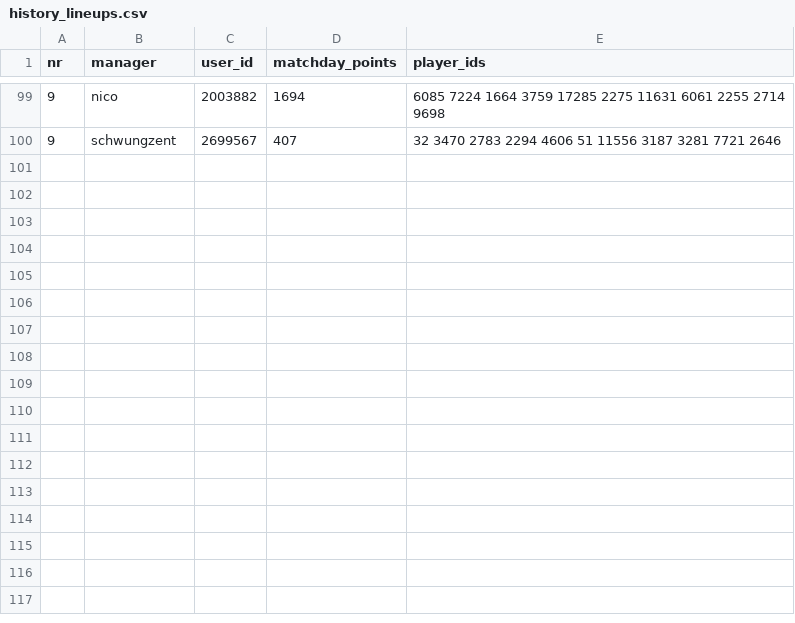
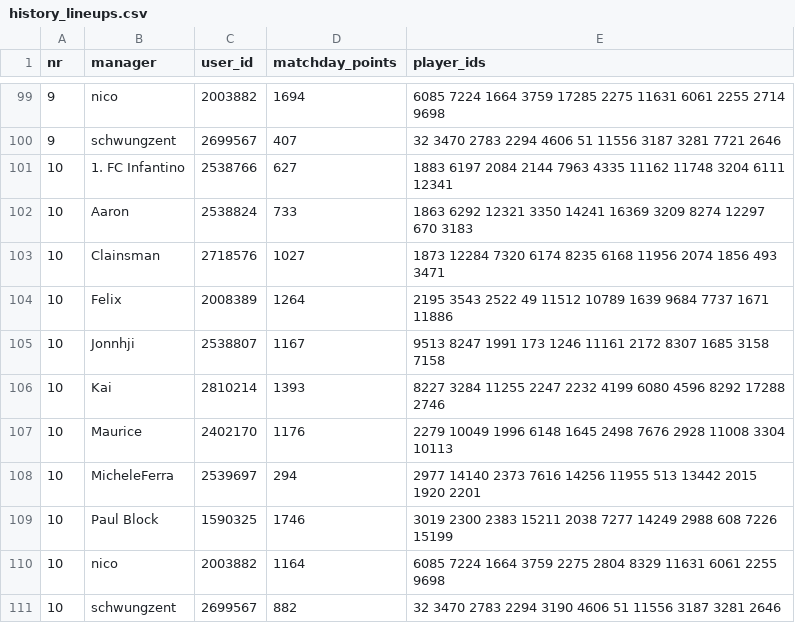
Before and after one commit to Klaudeai/feed-c95b9a6cf8, a CSV file: data/history_lineups.csv, drawn as a sheet; only a part is shown, gaps mark what is left out; the diff names each change by its address in the sheet, - before the commit and + after, or states it on an @@ line.

Commit message:
update 2026-11-23T01:08:23.927743+00:00

```diff
--- a/data/history_lineups.csv
+++ b/data/history_lineups.csv
+row 101: 10 | 1. FC Infantino | 2538766 | 627 | 1883 6197 2084 2144 7963 4335 11162 11748 3204 6111 12341
+row 102: 10 | Aaron | 2538824 | 733 | 1863 6292 12321 3350 14241 16369 3209 8274 12297 670 3183
+row 103: 10 | Clainsman | 2718576 | 1027 | 1873 12284 7320 6174 8235 6168 11956 2074 1856 493 3471
+row 104: 10 | Felix | 2008389 | 1264 | 2195 3543 2522 49 11512 10789 1639 9684 7737 1671 11886
+row 105: 10 | Jonnhji | 2538807 | 1167 | 9513 8247 1991 173 1246 11161 2172 8307 1685 3158 7158
+row 106: 10 | Kai | 2810214 | 1393 | 8227 3284 11255 2247 2232 4199 6080 4596 8292 17288 2746
+row 107: 10 | Maurice | 2402170 | 1176 | 2279 10049 1996 6148 1645 2498 7676 2928 11008 3304 10113
+row 108: 10 | MicheleFerra | 2539697 | 294 | 2977 14140 2373 7616 14256 11955 513 13442 2015 1920 2201
+row 109: 10 | Paul Block | 1590325 | 1746 | 3019 2300 2383 15211 2038 7277 14249 2988 608 7226 15199
+row 110: 10 | nico | 2003882 | 1164 | 6085 7224 1664 3759 2275 2804 8329 11631 6061 2255 9698
+row 111: 10 | schwungzent | 2699567 | 882 | 32 3470 2783 2294 3190 4606 51 11556 3187 3281 2646
```
